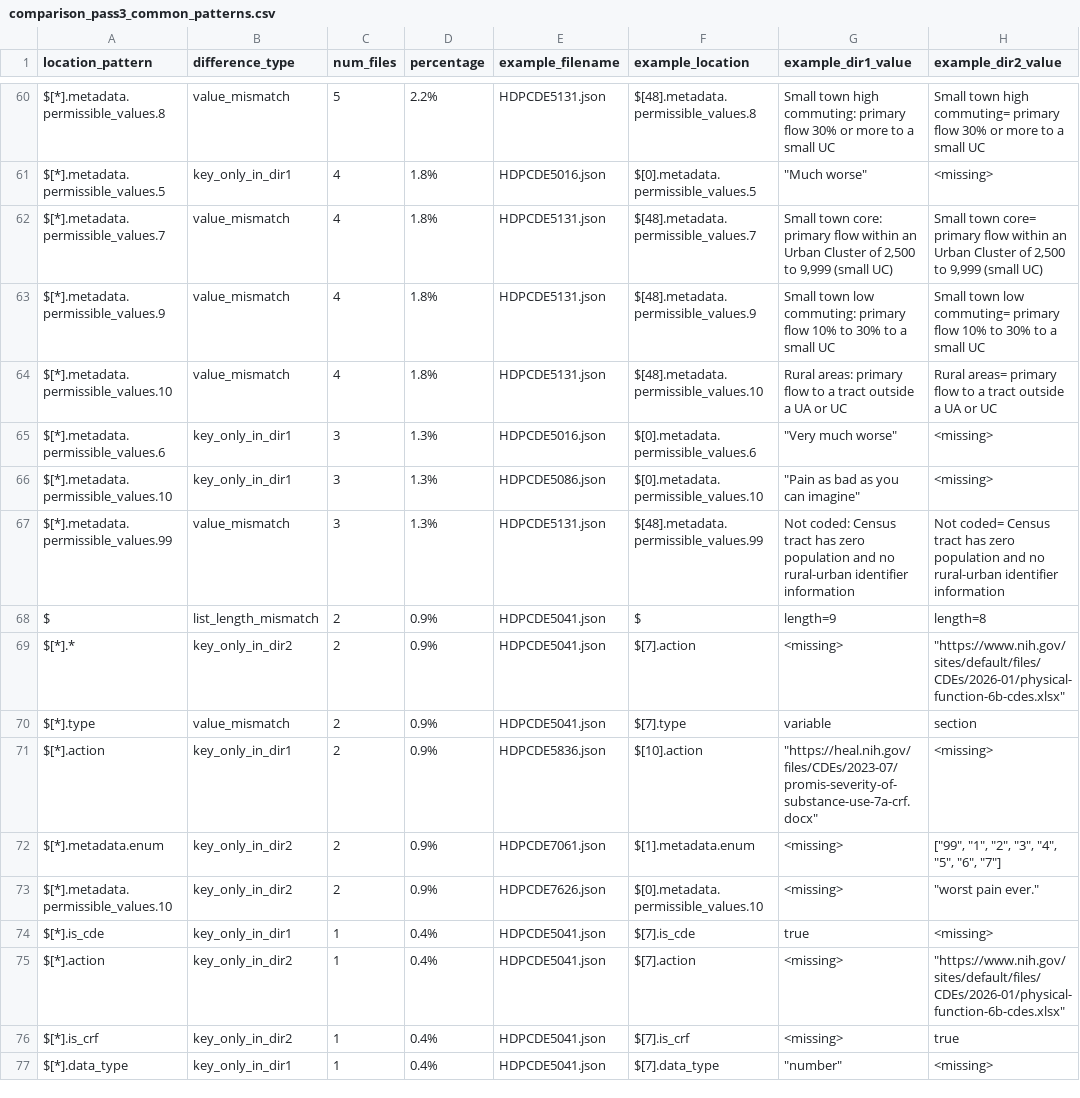
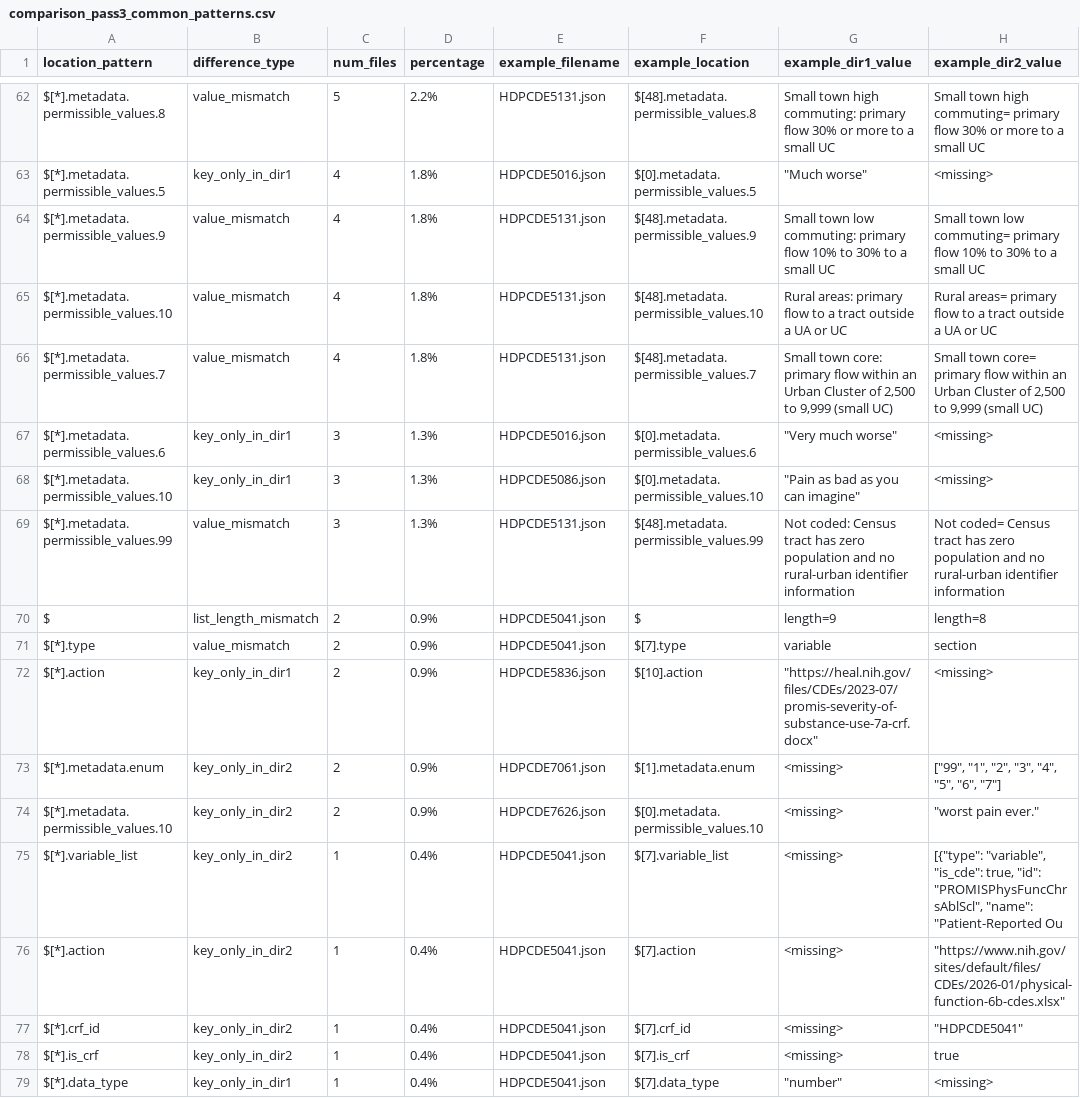
Before and after one commit to helxplatform/dug-data-ingest, a CSV file: scripts/heal-cdes/comparison_pass3_common_patterns.csv, drawn as a sheet; only a part is shown, gaps mark what is left out; the diff covers the shown part only.

Commit message:
Regenerated comparisons.

```diff
--- a/scripts/heal-cdes/comparison_pass3_common_patterns.csv
+++ b/scripts/heal-cdes/comparison_pass3_common_patterns.csv
@@ -61,5 +63,5 @@ $[*].metadata.permissible_values.8,value_mismatch,5,2.2%,HDPCDE5131.json,$[48].m
 $[*].metadata.permissible_values.5,key_only_in_dir1,4,1.8%,HDPCDE5016.json,$[0].metadata.permissible_values.5,"""Much worse""",<missing>
-$[*].metadata.permissible_values.7,value_mismatch,4,1.8%,HDPCDE5131.json,$[48].metadata.permissible_values.7,"Small town core: primary flow within an Urban Cluster of 2,500 to 9,999 (small UC)","Small town core= primary flow within an Urban Cluster of 2,500 to 9,999 (small UC)"
 $[*].metadata.permissible_values.9,value_mismatch,4,1.8%,HDPCDE5131.json,$[48].metadata.permissible_values.9,Small town low commuting: primary flow 10% to 30% to a small UC,Small town low commuting= primary flow 10% to 30% to a small UC
 $[*].metadata.permissible_values.10,value_mismatch,4,1.8%,HDPCDE5131.json,$[48].metadata.permissible_values.10,Rural areas: primary flow to a tract outside a UA or UC,Rural areas= primary flow to a tract outside a UA or UC
+$[*].metadata.permissible_values.7,value_mismatch,4,1.8%,HDPCDE5131.json,$[48].metadata.permissible_values.7,"Small town core: primary flow within an Urban Cluster of 2,500 to 9,999 (small UC)","Small town core= primary flow within an Urban Cluster of 2,500 to 9,999 (small UC)"
 $[*].metadata.permissible_values.6,key_only_in_dir1,3,1.3%,HDPCDE5016.json,$[0].metadata.permissible_values.6,"""Very much worse""",<missing>
@@ -68,3 +70,2 @@ $[*].metadata.permissible_values.99,value_mismatch,3,1.3%,HDPCDE5131.json,$[48].
 $,list_length_mismatch,2,0.9%,HDPCDE5041.json,$,length=9,length=8
-$[*].*,key_only_in_dir2,2,0.9%,HDPCDE5041.json,$[7].action,<missing>,"""https://www.nih.gov/sites/default/files/CDEs/2026-01/physical-function-6b-cdes.xlsx"""
 $[*].type,value_mismatch,2,0.9%,HDPCDE5041.json,$[7].type,variable,section
@@ -73,4 +74,5 @@ $[*].metadata.enum,key_only_in_dir2,2,0.9%,HDPCDE7061.json,$[1].metadata.enum,<m
 $[*].metadata.permissible_values.10,key_only_in_dir2,2,0.9%,HDPCDE7626.json,$[0].metadata.permissible_values.10,<missing>,"""worst pain ever."""
-$[*].is_cde,key_only_in_dir1,1,0.4%,HDPCDE5041.json,$[7].is_cde,true,<missing>
+$[*].variable_list,key_only_in_dir2,1,0.4%,HDPCDE5041.json,$[7].variable_list,<missing>,"[{""type"": ""variable"", ""is_cde"": true, ""id"": ""PROMISPhysFuncChrsAblScl"", ""name"": ""Patient-Reported Ou"
 $[*].action,key_only_in_dir2,1,0.4%,HDPCDE5041.json,$[7].action,<missing>,"""https://www.nih.gov/sites/default/files/CDEs/2026-01/physical-function-6b-cdes.xlsx"""
+$[*].crf_id,key_only_in_dir2,1,0.4%,HDPCDE5041.json,$[7].crf_id,<missing>,"""HDPCDE5041"""
 $[*].is_crf,key_only_in_dir2,1,0.4%,HDPCDE5041.json,$[7].is_crf,<missing>,true
```
Also changed, not shown: 5 added rows, 1 removed row, 12 moved rows and 7 edited cells elsewhere in this file, scripts/heal-cdes/comparison_pass3_filtered_diff.csv, 4 other files.
